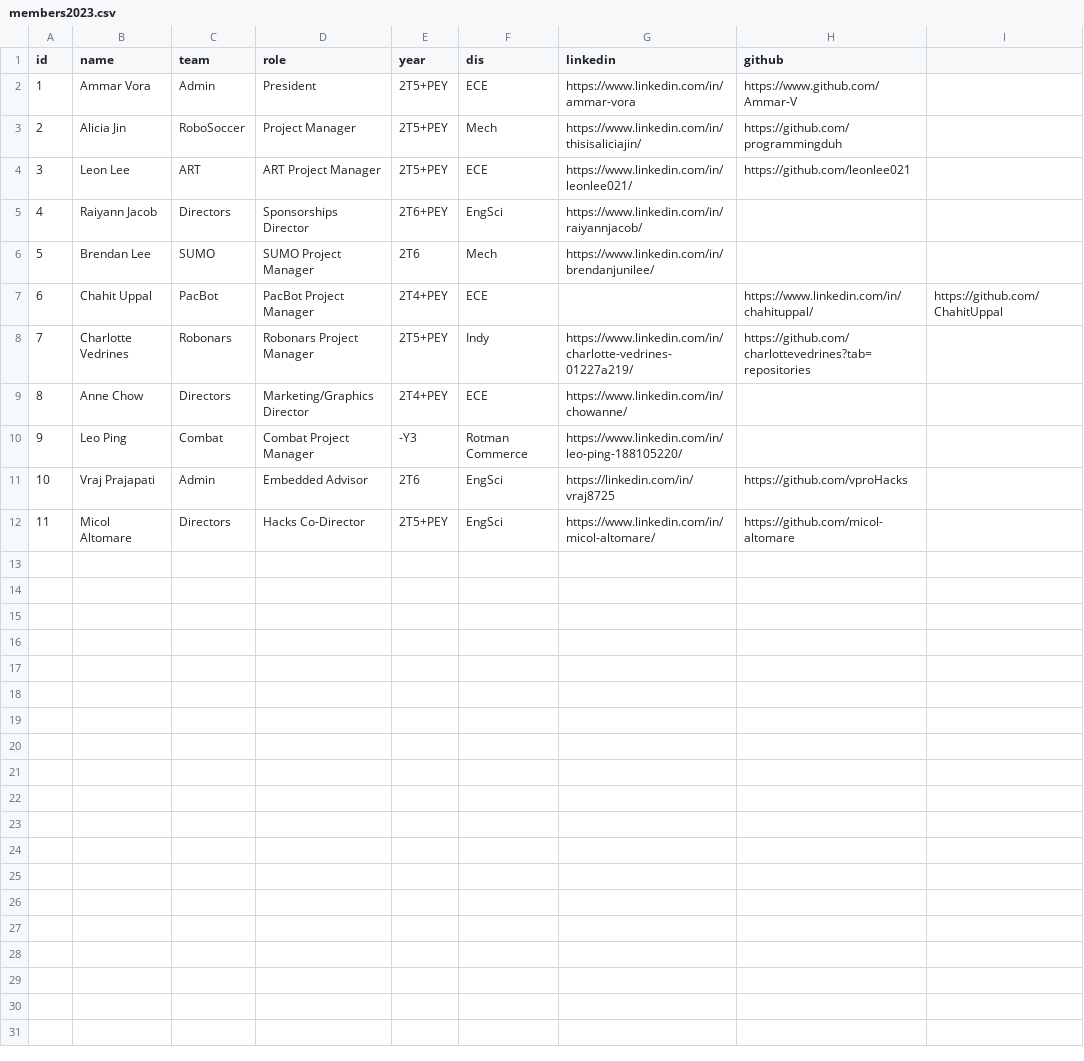
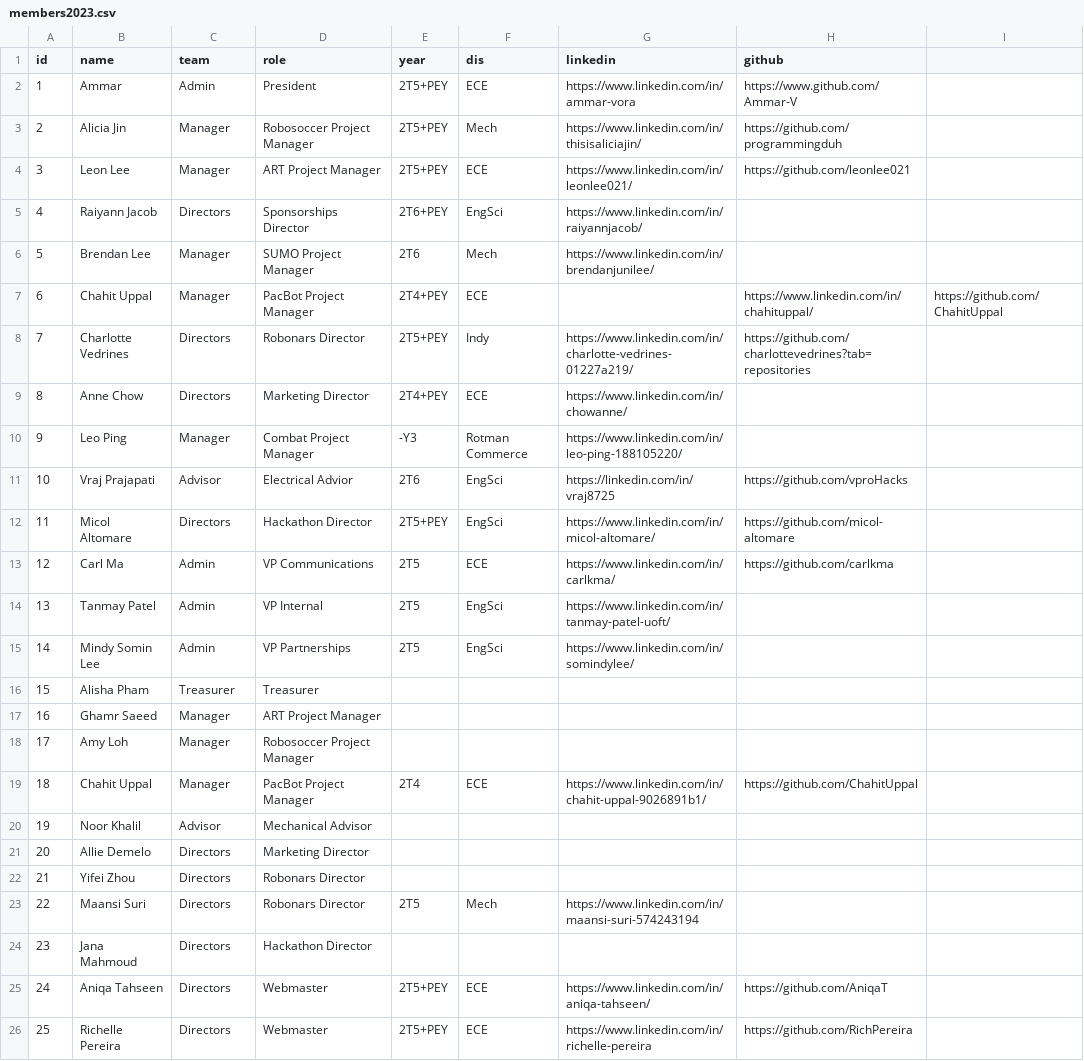
Before and after one commit to utra/utra.github.io, a CSV file: _data/members2023.csv, drawn as a sheet.

Commit message:
Added the members from 22-23 and also added the new photos and data for all exec members. Unfortunately, there is error with the formatting.

```diff
--- a/_data/members2023.csv
+++ b/_data/members2023.csv
@@ -1,12 +1,26 @@
 id,name,team,role,year,dis,linkedin,github
-1,Ammar Vora,Admin,President,2T5+PEY,ECE,https://www.linkedin.com/in/ammar-vora,https://www.github.com/Ammar-V
-2,Alicia Jin,RoboSoccer,Project Manager,2T5+PEY,Mech,https://www.linkedin.com/in/thisisaliciajin/,https://github.com/programmingduh
-3,Leon Lee,ART,ART Project Manager,2T5+PEY,ECE,https://www.linkedin.com/in/leonlee021/,https://github.com/leonlee021
+1,Ammar,Admin,President,2T5+PEY,ECE,https://www.linkedin.com/in/ammar-vora,https://www.github.com/Ammar-V
+2,Alicia Jin,Manager,Robosoccer Project Manager,2T5+PEY,Mech,https://www.linkedin.com/in/thisisaliciajin/,https://github.com/programmingduh
+3,Leon Lee,Manager,ART Project Manager,2T5+PEY,ECE,https://www.linkedin.com/in/leonlee021/,https://github.com/leonlee021
 4,Raiyann Jacob,Directors,Sponsorships Director,2T6+PEY,EngSci,https://www.linkedin.com/in/raiyannjacob/,
-5,Brendan Lee,SUMO,SUMO Project Manager,2T6,Mech,https://www.linkedin.com/in/brendanjunilee/,
-6,Chahit Uppal,PacBot,PacBot Project Manager,2T4+PEY,ECE,,https://www.linkedin.com/in/chahituppal/,https://github.com/ChahitUppal
-7,Charlotte Vedrines,Robonars,Robonars Project Manager,2T5+PEY,Indy,https://www.linkedin.com/in/charlotte-vedrines-01227a219/,https://github.com/charlottevedrines?tab=repositories
-8,Anne Chow,Directors,Marketing/Graphics Director,2T4+PEY,ECE,https://www.linkedin.com/in/chowanne/,
-9,Leo Ping,Combat,Combat Project Manager,-Y3,Rotman Commerce,https://www.linkedin.com/in/leo-ping-188105220/,
-10,Vraj Prajapati,Admin,Embedded Advisor,2T6,EngSci,https://linkedin.com/in/vraj8725,https://github.com/vproHacks
-11,Micol Altomare,Directors,Hacks Co-Director,2T5+PEY,EngSci,https://www.linkedin.com/in/micol-altomare/,https://github.com/micol-altomare
+5,Brendan Lee,Manager,SUMO Project Manager,2T6,Mech,https://www.linkedin.com/in/brendanjunilee/,
+6,Chahit Uppal,Manager,PacBot Project Manager,2T4+PEY,ECE,,https://www.linkedin.com/in/chahituppal/,https://github.com/ChahitUppal
+7,Charlotte Vedrines,Directors,Robonars Director,2T5+PEY,Indy,https://www.linkedin.com/in/charlotte-vedrines-01227a219/,https://github.com/charlottevedrines?tab=repositories
+8,Anne Chow,Directors,Marketing Director,2T4+PEY,ECE,https://www.linkedin.com/in/chowanne/,
+9,Leo Ping,Manager,Combat Project Manager,-Y3,Rotman Commerce,https://www.linkedin.com/in/leo-ping-188105220/,
+10,Vraj Prajapati,Advisor,Electrical Advior,2T6,EngSci,https://linkedin.com/in/vraj8725,https://github.com/vproHacks
+11,Micol Altomare,Directors,Hackathon Director,2T5+PEY,EngSci,https://www.linkedin.com/in/micol-altomare/,https://github.com/micol-altomare
+12,Carl Ma,Admin,VP Communications,2T5,ECE,https://www.linkedin.com/in/carlkma/,https://github.com/carlkma
+13,Tanmay Patel,Admin,VP Internal,2T5,EngSci,https://www.linkedin.com/in/tanmay-patel-uoft/,
+14,Mindy Somin Lee,Admin,VP Partnerships,2T5,EngSci,https://www.linkedin.com/in/somindylee/,
+15,Alisha Pham,Treasurer,Treasurer,,,,
+16,Ghamr Saeed,Manager,ART Project Manager,,,,
+17,Amy Loh,Manager,Robosoccer Project Manager,,,,
+18,Chahit Uppal,Manager,PacBot Project Manager,2T4,ECE,https://www.linkedin.com/in/chahit-uppal-9026891b1/,https://github.com/ChahitUppal
+19,Noor Khalil,Advisor,Mechanical Advisor,,,,
+20,Allie Demelo,Directors,Marketing Director,,,,
+21,Yifei Zhou,Directors,Robonars Director,,,,
+22,Maansi Suri,Directors,Robonars Director,2T5,Mech,https://www.linkedin.com/in/maansi-suri-574243194,
+23,Jana Mahmoud,Directors,Hackathon Director,,,,
+24,Aniqa Tahseen,Directors,Webmaster,2T5+PEY,ECE,https://www.linkedin.com/in/aniqa-tahseen/,https://github.com/AniqaT
+25,Richelle Pereira,Directors,Webmaster,2T5+PEY,ECE,https://www.linkedin.com/in/richelle-pereira,https://github.com/RichPereira
```
Also changed, not shown: 17 other files.
